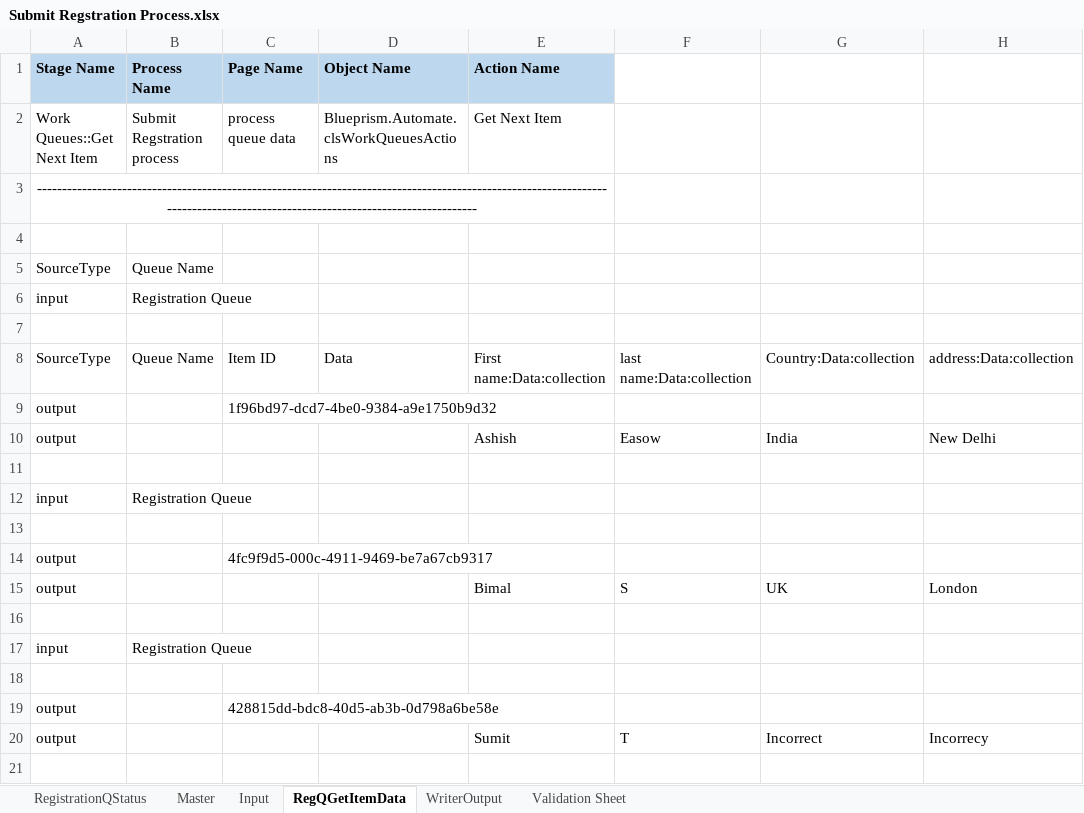
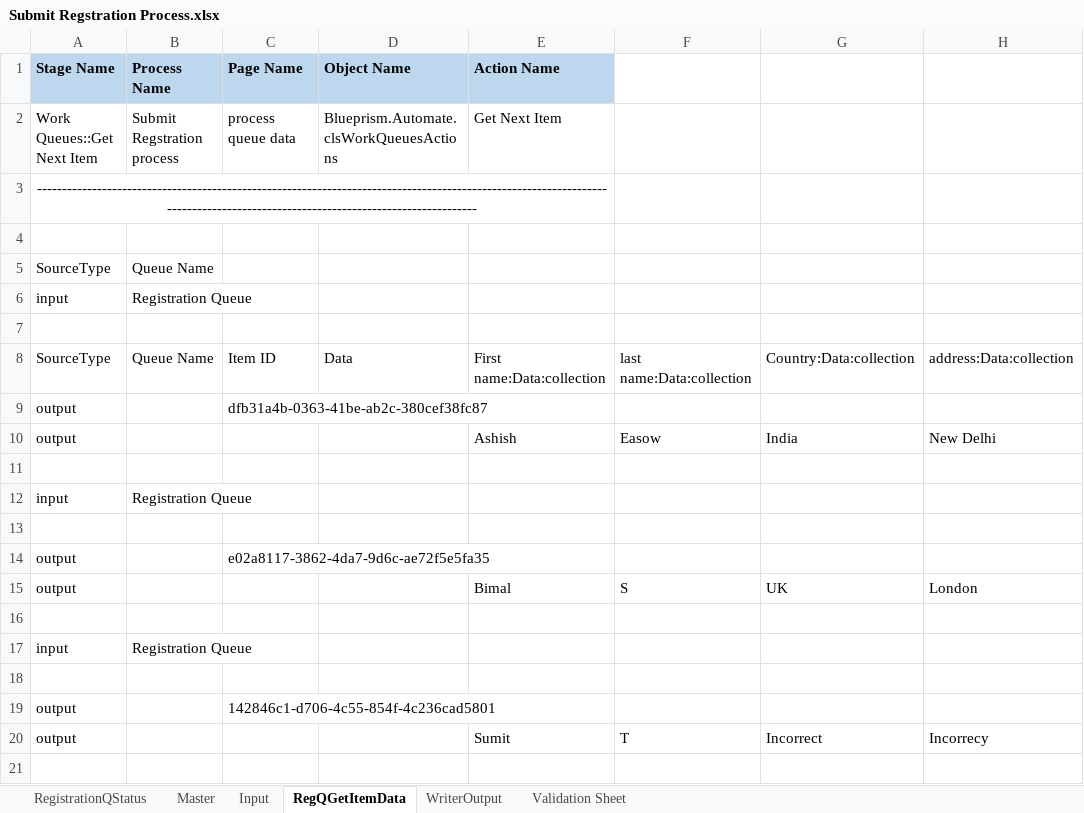
Before and after one commit to ashz30/BluePrism-Automated-Testing, an Excel workbook: Test Results/Submit Regstration Process.xlsx, sheet RegQGetItemData, drawn as a sheet; only a part is shown; values as stored, in another font and other column widths than the file's, no borders; the diff names each change by its address in the sheet, - before the commit and + after, or states it on an @@ line.

```diff
--- a/Test Results/Submit Regstration Process.xlsx (sheet RegQGetItemData)
+++ b/Test Results/Submit Regstration Process.xlsx (sheet RegQGetItemData)
-C9 (Page Name): 1f96bd97-dcd7-4be0-9384-a9e1750b9d32
+C9 (Page Name): dfb31a4b-0363-41be-ab2c-380cef38fc87
-C14 (Page Name): 4fc9f9d5-000c-4911-9469-be7a67cb9317
+C14 (Page Name): e02a8117-3862-4da7-9d6c-ae72f5e5fa35
-C19 (Page Name): 428815dd-bdc8-40d5-ab3b-0d798a6be58e
+C19 (Page Name): 142846c1-d706-4c55-854f-4c236cad5801
```
Also changed, not shown: sheet Validation Sheet, sheet RegistrationQStatus, sheet WriterOutput, 3 other files.
